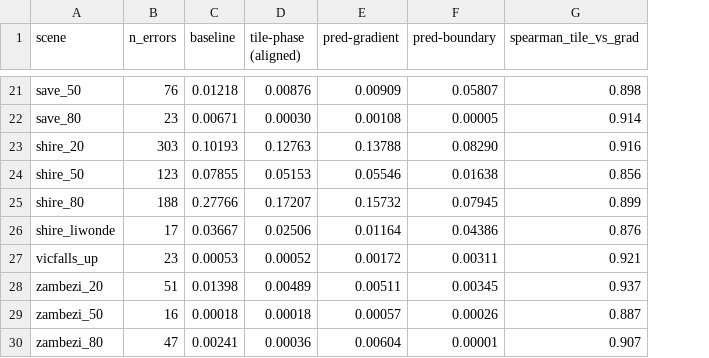
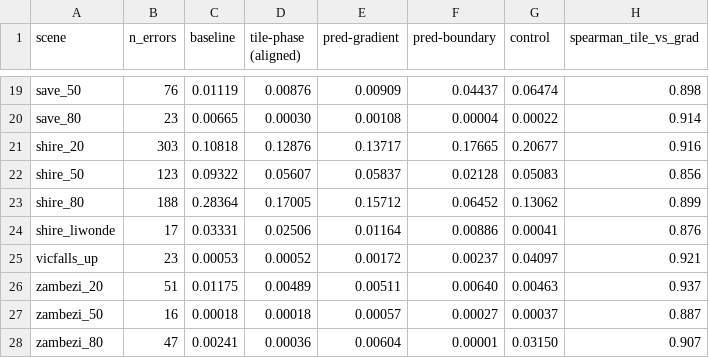
Before and after one commit to 2imi9/olmoearth_inferenceX, a CSV file: exp/out/exp14_boundary_ablation.csv, drawn as a sheet; only a part is shown, gaps mark what is left out; addresses are those after the commit; the diff covers the shown part only; the diff names each change by its address in the sheet, - before the commit and + after, or states it on an @@ line.

```diff
--- a/exp/out/exp14_boundary_ablation.csv
+++ b/exp/out/exp14_boundary_ablation.csv
+column G (control), rows 19-28: 0.06474 | 0.00022 | 0.20677 | 0.05083 | 0.13062 | 0.00041 | 0.04097 | 0.00463 | 0.00037 | 0.03150
-C19 (baseline): 0.01218
+C19 (baseline): 0.01119
-F19 (pred-boundary): 0.05807
+F19 (pred-boundary): 0.04437
-C20 (baseline): 0.00671
+C20 (baseline): 0.00665
-F20 (pred-boundary): 0.00005
+F20 (pred-boundary): 0.00004
-C21 (baseline): 0.10193
+C21 (baseline): 0.10818
-D21 (tile-phase (aligned)): 0.12763
+D21 (tile-phase (aligned)): 0.12876
-E21 (pred-gradient): 0.13788
+E21 (pred-gradient): 0.13717
-F21 (pred-boundary): 0.08290
+F21 (pred-boundary): 0.17665
-C22 (baseline): 0.07855
+C22 (baseline): 0.09322
-D22 (tile-phase (aligned)): 0.05153
+D22 (tile-phase (aligned)): 0.05607
-E22 (pred-gradient): 0.05546
+E22 (pred-gradient): 0.05837
-F22 (pred-boundary): 0.01638
+F22 (pred-boundary): 0.02128
-C23 (baseline): 0.27766
+C23 (baseline): 0.28364
-D23 (tile-phase (aligned)): 0.17207
+D23 (tile-phase (aligned)): 0.17005
-E23 (pred-gradient): 0.15732
+E23 (pred-gradient): 0.15712
-F23 (pred-boundary): 0.07945
+F23 (pred-boundary): 0.06452
-C24 (baseline): 0.03667
+C24 (baseline): 0.03331
-F24 (pred-boundary): 0.04386
+F24 (pred-boundary): 0.00886
-F25 (pred-boundary): 0.00311
+F25 (pred-boundary): 0.00237
-C26 (baseline): 0.01398
+C26 (baseline): 0.01175
-F26 (pred-boundary): 0.00345
+F26 (pred-boundary): 0.00640
-F27 (pred-boundary): 0.00026
+F27 (pred-boundary): 0.00027
```
Also changed, not shown: 2 removed rows and 28 edited cells elsewhere in this file, exp/out/exp13_corrected_stats.csv, exp/out/exp15_boundary_geo.csv, 25 other files.
